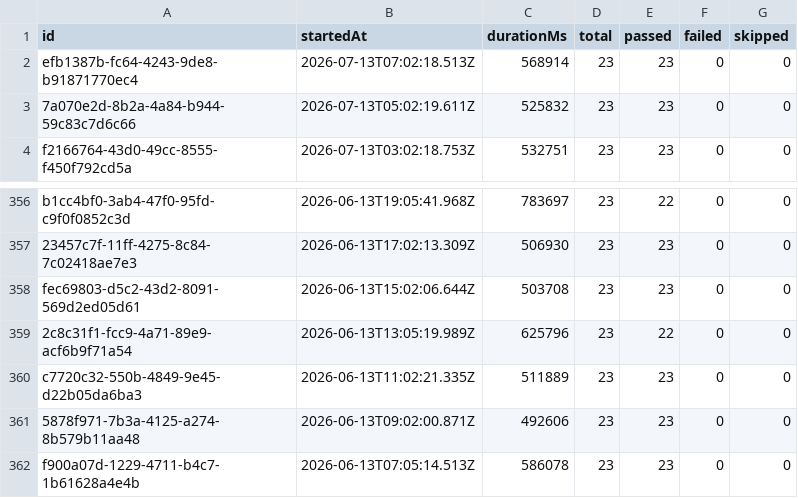
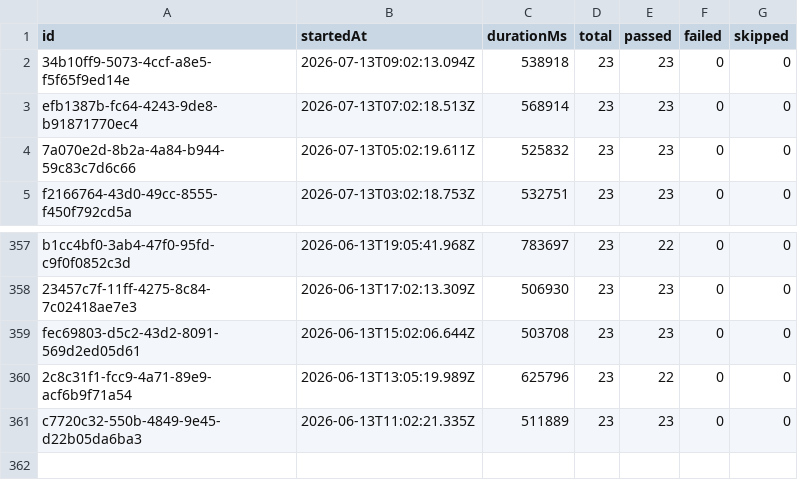
Before and after one commit to Shunyalabsai/widgets-automation, a CSV file: docs/exports/all-runs-summary.csv, drawn as a sheet; only a part is shown, gaps mark what is left out.

```diff
--- a/docs/exports/all-runs-summary.csv
+++ b/docs/exports/all-runs-summary.csv
@@ -1,2 +1,3 @@
 id,startedAt,durationMs,total,passed,failed,skipped
+34b10ff9-5073-4ccf-a8e5-f5f65f9ed14e,2026-07-13T09:02:13.094Z,538918,23,23,0,0
 efb1387b-fc64-4243-9de8-b91871770ec4,2026-07-13T07:02:18.513Z,568914,23,23,0,0
@@ -360,3 +361 @@ fec69803-d5c2-43d2-8091-569d2ed05d61,2026-06-13T15:02:06.644Z,503708,23,23,0,0
 c7720c32-550b-4849-9e45-d22b05da6ba3,2026-06-13T11:02:21.335Z,511889,23,23,0,0
-5878f971-7b3a-4125-a274-8b579b11aa48,2026-06-13T09:02:00.871Z,492606,23,23,0,0
-f900a07d-1229-4711-b4c7-1b61628a4e4b,2026-06-13T07:05:14.513Z,586078,23,23,0,0
```
Also changed, not shown: docs/exports/current-run.csv, 2 other files.
